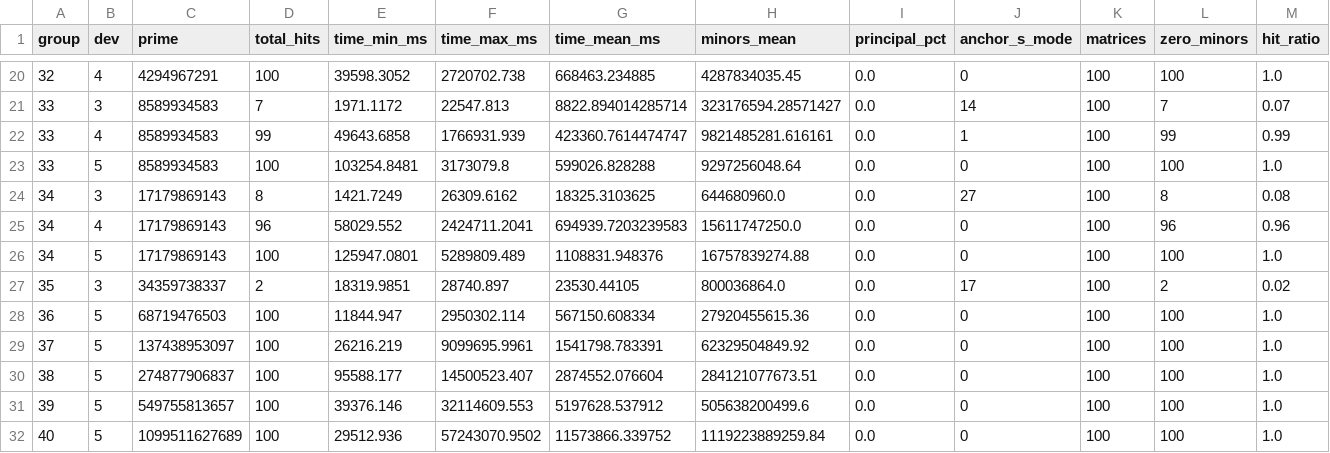
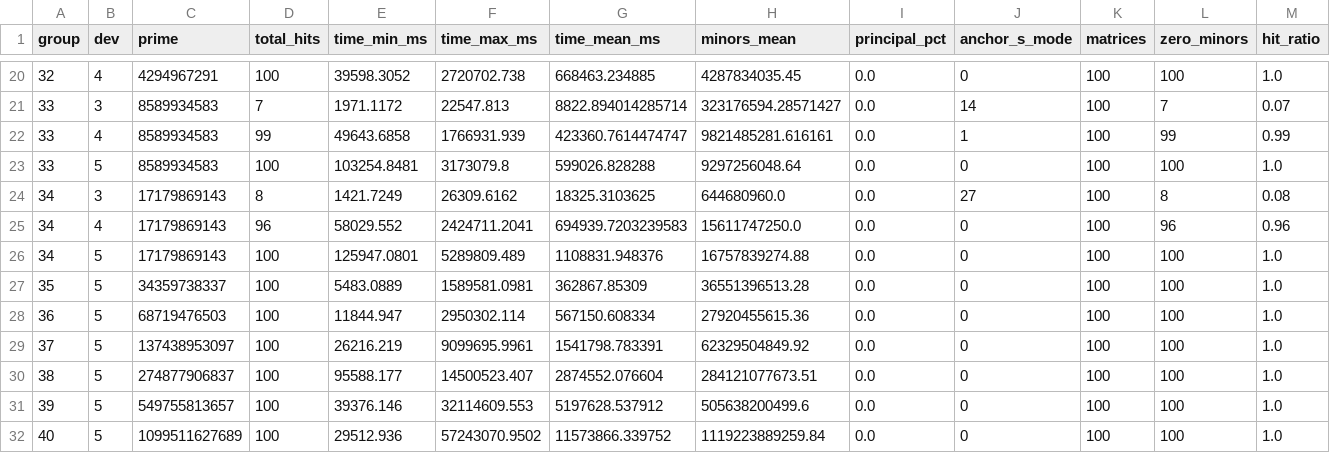
Before and after one commit to patzer-adi/zero_minor_problem, a CSV file: Analysis_Scripts/data/summary_per_group_dev.csv, drawn as a sheet; only a part is shown, gaps mark what is left out.

```diff
--- a/Analysis_Scripts/data/summary_per_group_dev.csv
+++ b/Analysis_Scripts/data/summary_per_group_dev.csv
@@ -26,3 +26,3 @@ group,dev,prime,total_hits,time_min_ms,time_max_ms,time_mean_ms,minors_mean,prin
 34,5,17179869143,100,125947.0801,5289809.489,1108831.948376,16757839274.88,0.0,0,100,100,1.0
-35,3,34359738337,2,18319.9851,28740.897,23530.44105,800036864.0,0.0,17,100,2,0.02
+35,5,34359738337,100,5483.0889,1589581.0981,362867.85309,36551396513.28,0.0,0,100,100,1.0
 36,5,68719476503,100,11844.947,2950302.114,567150.608334,27920455615.36,0.0,0,100,100,1.0
```
Also changed, not shown: 19 other files.
